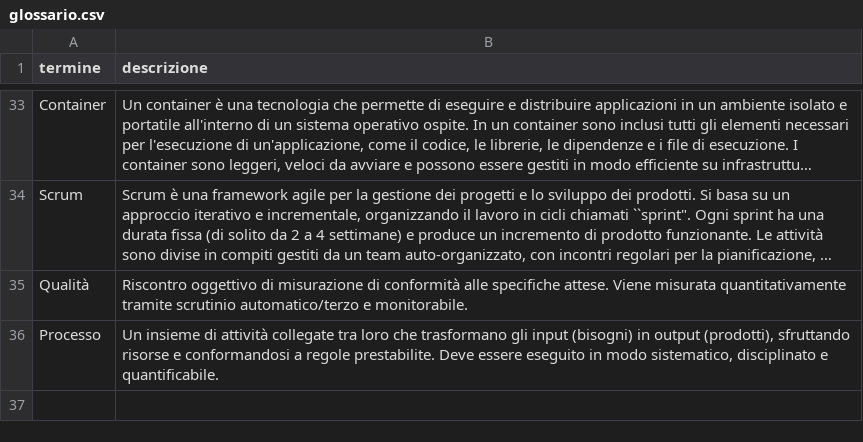
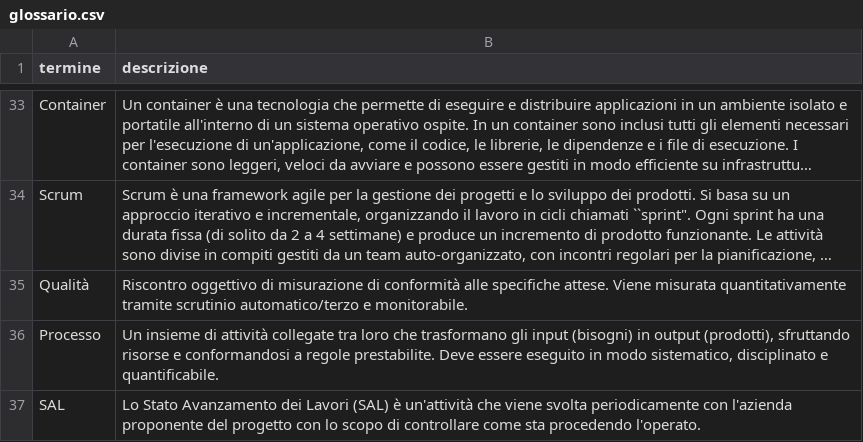
Before and after one commit to NaN1fy/docs, a CSV file: documents/RTB/interni/glossario.csv, drawn as a sheet; only a part is shown, gaps mark what is left out; long unchanged cells end in …; the diff names each change by its address in the sheet, - before the commit and + after, or states it on an @@ line.

Commit message:
Aggiunta termine

```diff
--- a/documents/RTB/interni/glossario.csv
+++ b/documents/RTB/interni/glossario.csv
+row 37: SAL | Lo Stato Avanzamento dei Lavori (SAL) è un'attività che viene svolta periodicamente con l'azienda proponente del progetto con lo scopo di controllare come sta procedendo l'operato.
```
